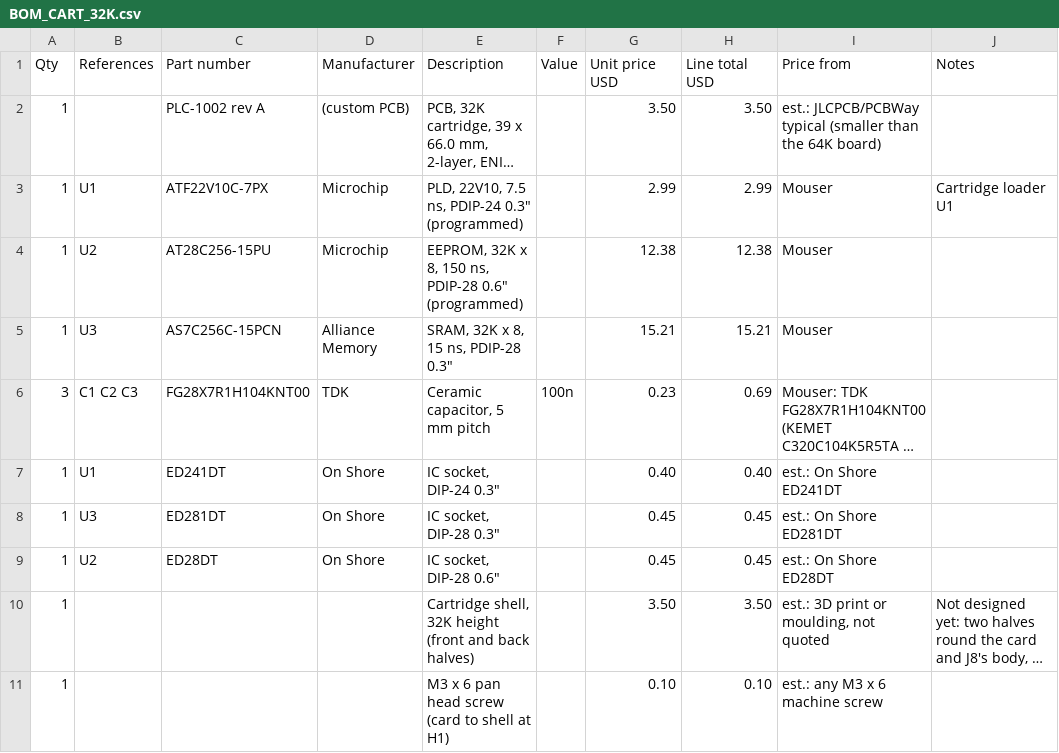
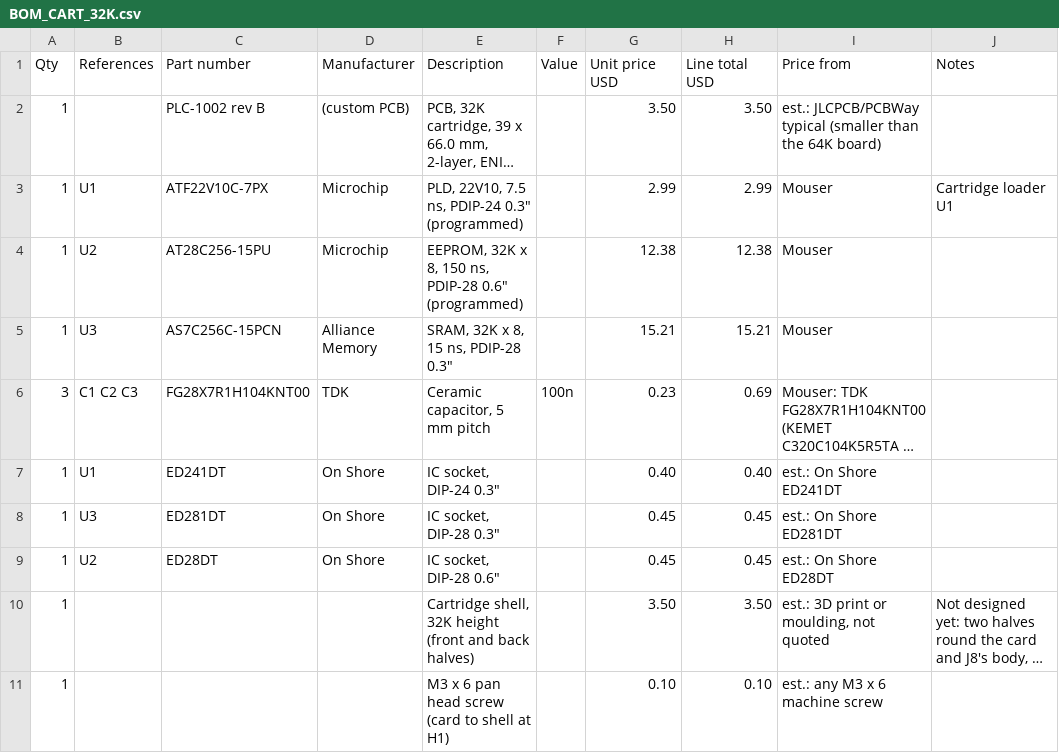
Before and after one commit to tocksin/placard, a CSV file: docs/bom/BOM_CART_32K.csv, drawn as a sheet; only a part is shown; long unchanged cells end in …; the diff names each change by its address in the sheet, - before the commit and + after, or states it on an @@ line.

```diff
--- a/docs/bom/BOM_CART_32K.csv
+++ b/docs/bom/BOM_CART_32K.csv
-C2 (Part number): PLC-1002 rev A
+C2 (Part number): PLC-1002 rev B
```
Also changed, not shown: docs/bom/BOM_MAIN_PCB.csv, 24 other files.
